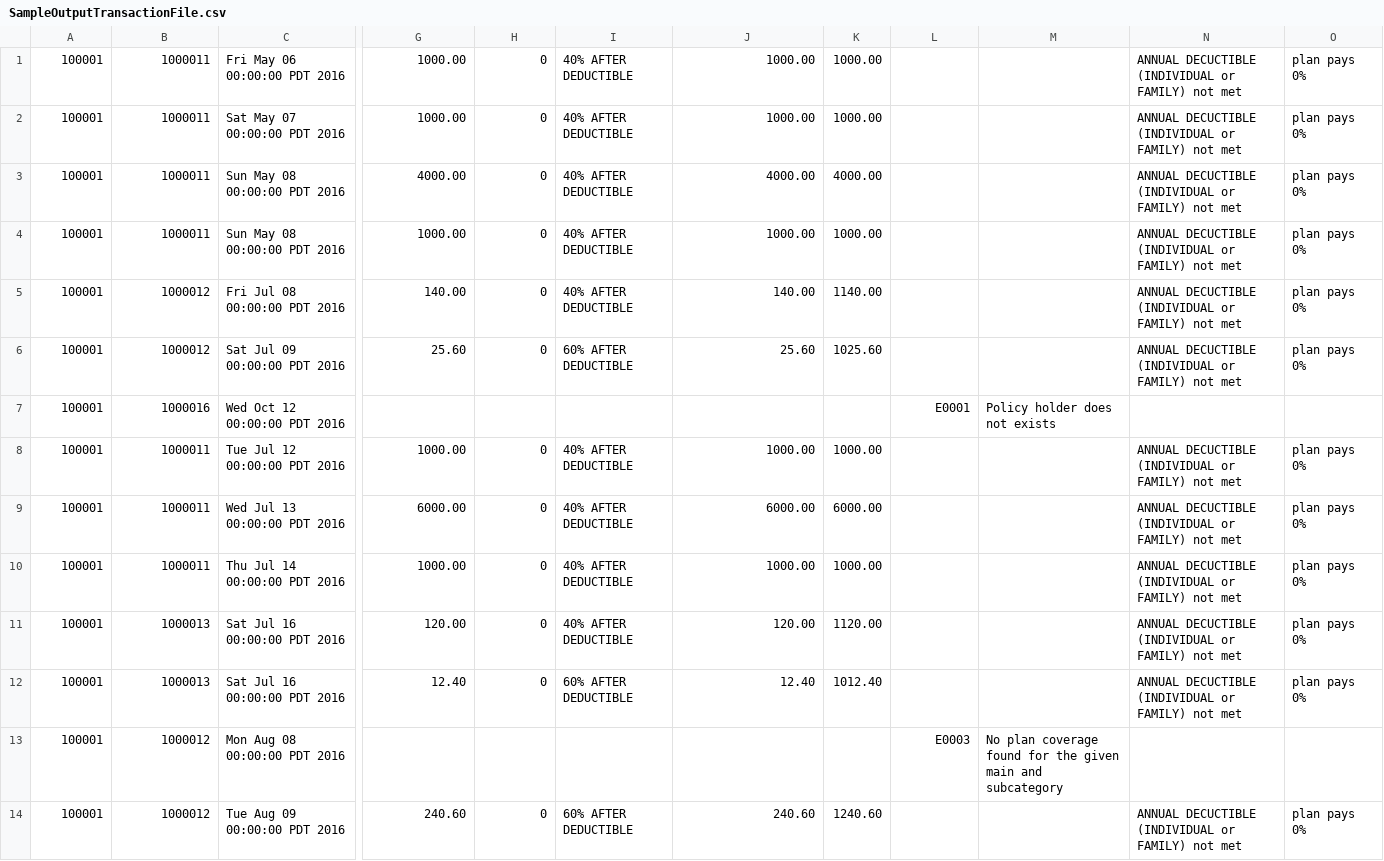
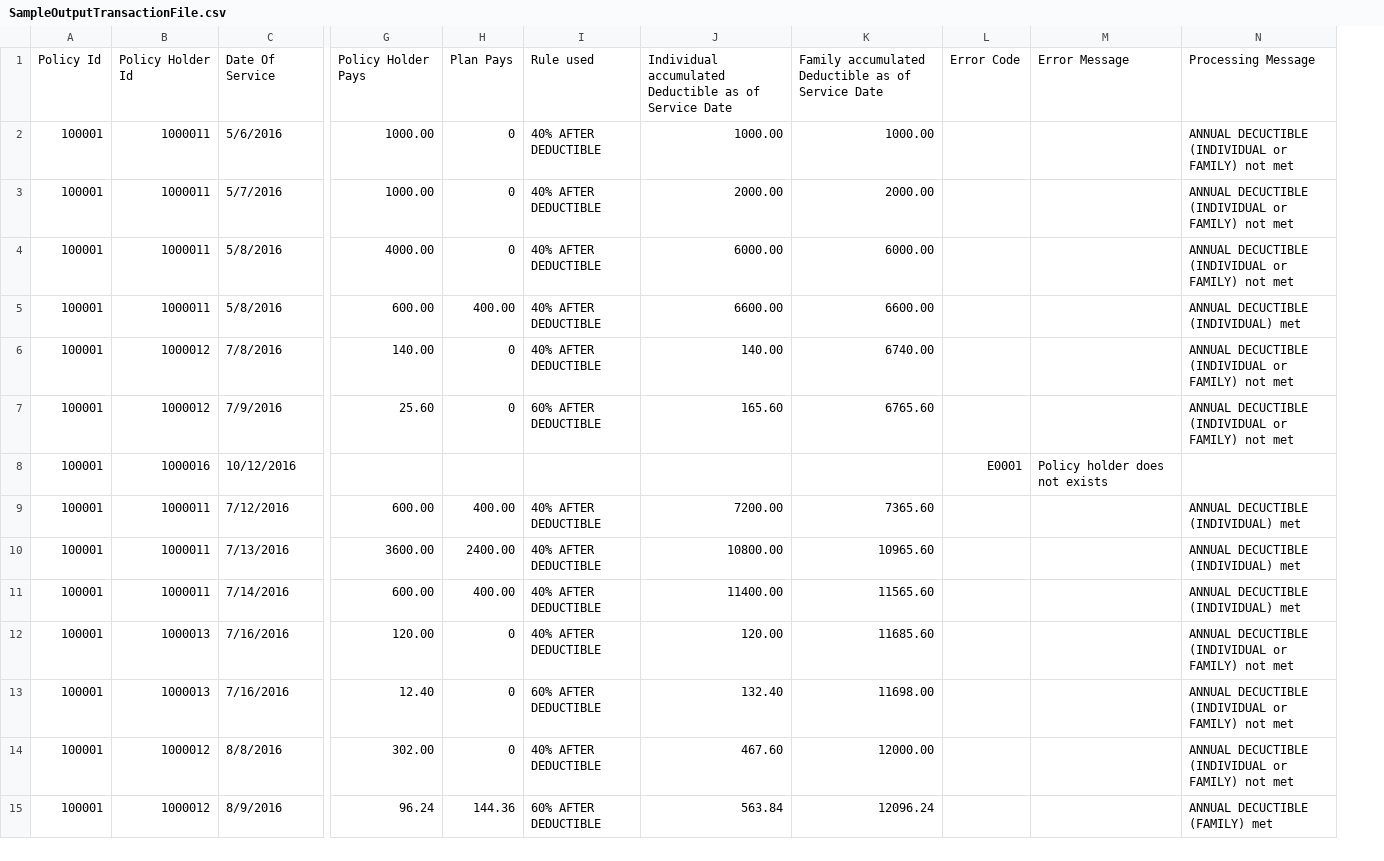
Before and after one commit to reepabarboza/CTSAssignment, a CSV file: src/main/resources/SampleOutputTransactionFile.csv, drawn as a sheet; only a part is shown, gaps mark what is left out; removed rows and columns are numbered as before the commit, all else as after; rows hold the shown columns only; the diff names each change by its address in the sheet, - before the commit and + after, or states it on an @@ line.

```diff
--- a/src/main/resources/SampleOutputTransactionFile.csv
+++ b/src/main/resources/SampleOutputTransactionFile.csv
-column C, rows 1-14: Fri May 06 00:00:00 PDT 2016 | Sat May 07 00:00:00 PDT 2016 | Sun May 08 00:00:00 PDT 2016 | Sun May 08 00:00:00 PDT 2016 | Fri Jul 08 00:00:00 PDT 2016 | Sat Jul 09 00:00:00 PDT 2016 | Wed Oct 12 00:00:00 PDT 2016 | Tue Jul 12 00:00:00 PDT 2016 | Wed Jul 13 00:00:00 PDT 2016 | Thu Jul 14 00:00:00 PDT 2016 | Sat Jul 16 00:00:00 PDT 2016 | Sat Jul 16 00:00:00 PDT 2016 | Mon Aug 08 00:00:00 PDT 2016 | Tue Aug 09 00:00:00 PDT 2016
+column C, rows 2-15: 5/6/2016 | 5/7/2016 | 5/8/2016 | 5/8/2016 | 7/8/2016 | 7/9/2016 | 10/12/2016 | 7/12/2016 | 7/13/2016 | 7/14/2016 | 7/16/2016 | 7/16/2016 | 8/8/2016 | 8/9/2016
-column K, rows 1-14: 1000.00 | 1000.00 | 4000.00 | 1000.00 | 1140.00 | 1025.60 |  | 1000.00 | 6000.00 | 1000.00 | 1120.00 | 1012.40 |  | 1240.60
+column K, rows 2-15: 1000.00 | 2000.00 | 6000.00 | 6600.00 | 6740.00 | 6765.60 |  | 7365.60 | 10965.60 | 11565.60 | 11685.60 | 11698.00 | 12000.00 | 12096.24
-column O, rows 1-14: plan pays 0% | plan pays 0% | plan pays 0% | plan pays 0% | plan pays 0% | plan pays 0% |  | plan pays 0% | plan pays 0% | plan pays 0% | plan pays 0% | plan pays 0% |  | plan pays 0%
+row 1: Policy Id | Policy Holder Id | Date Of Service | Policy Holder Pays | Plan Pays | Rule used | Individual accumulated Deductible as of Service Date | Family accumulated Deductible as of Service Date | Error Code | Error Message | Processing Message
-J3: 1000.00
+J3: 2000.00
-J4: 4000.00
+J4: 6000.00
-G5: 1000.00
+G5: 600.00
-H5: 0
+H5: 400.00
-J5: 1000.00
+J5: 6600.00
-N5: ANNUAL DECUCTIBLE (INDIVIDUAL or FAMILY) not met
+N5: ANNUAL DECUCTIBLE (INDIVIDUAL) met
-J7: 25.60
+J7: 165.60
-G9: 1000.00
+G9: 600.00
-H9: 0
+H9: 400.00
-J9: 1000.00
+J9: 7200.00
-N9:N11: ANNUAL DECUCTIBLE (INDIVIDUAL or FAMILY) not met
+N9:N11: ANNUAL DECUCTIBLE (INDIVIDUAL) met
-G10: 6000.00
+G10: 3600.00
-H10: 0
+H10: 2400.00
-J10: 6000.00
+J10: 10800.00
-G11: 1000.00
+G11: 600.00
-H11: 0
+H11: 400.00
-J11: 1000.00
+J11: 11400.00
-J13: 12.40
+J13: 132.40
-G14: (empty)
+G14: 302.00
-H14: (empty)
+H14: 0
-I14: (empty)
+I14: 40% AFTER DEDUCTIBLE
-J14: (empty)
+J14: 467.60
-L14: E0003
+L14: (empty)
-M14: No plan coverage found for the given main and subcategory
+M14: (empty)
-N14: (empty)
+N14: ANNUAL DECUCTIBLE (INDIVIDUAL or FAMILY) not met
-G15: 240.60
+G15: 96.24
-H15: 0
+H15: 144.36
-J15: 240.60
+J15: 563.84
-N15: ANNUAL DECUCTIBLE (INDIVIDUAL or FAMILY) not met
+N15: ANNUAL DECUCTIBLE (FAMILY) met
```
Also changed, not shown: src/main/resources/SampleInputTransactionFile.csv, 18 other files.
